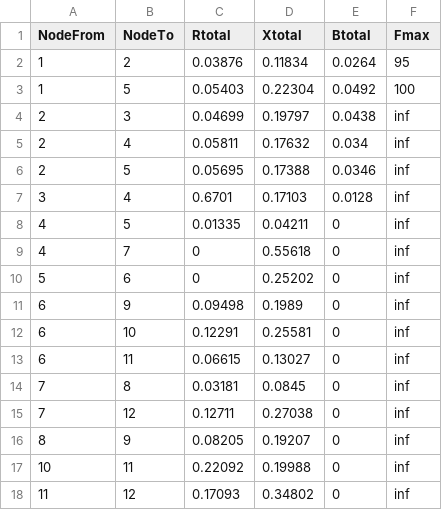
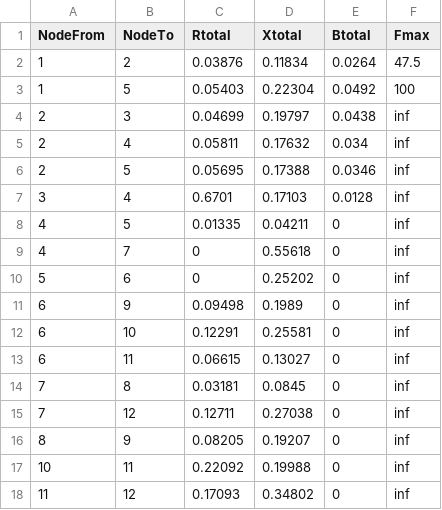
Before and after one commit to nmv9943/project454, a CSV file: data/LineData2.csv, drawn as a sheet.

Commit message:
Changed Fmax of contingency case 1

```diff
--- a/data/LineData2.csv
+++ b/data/LineData2.csv
@@ -1,3 +1,3 @@
 NodeFrom,NodeTo,Rtotal,Xtotal,Btotal,Fmax
-1,2,0.03876,0.11834,0.0264,95
+1,2,0.03876,0.11834,0.0264,47.5
 1,5,0.05403,0.22304,0.0492,100
```
